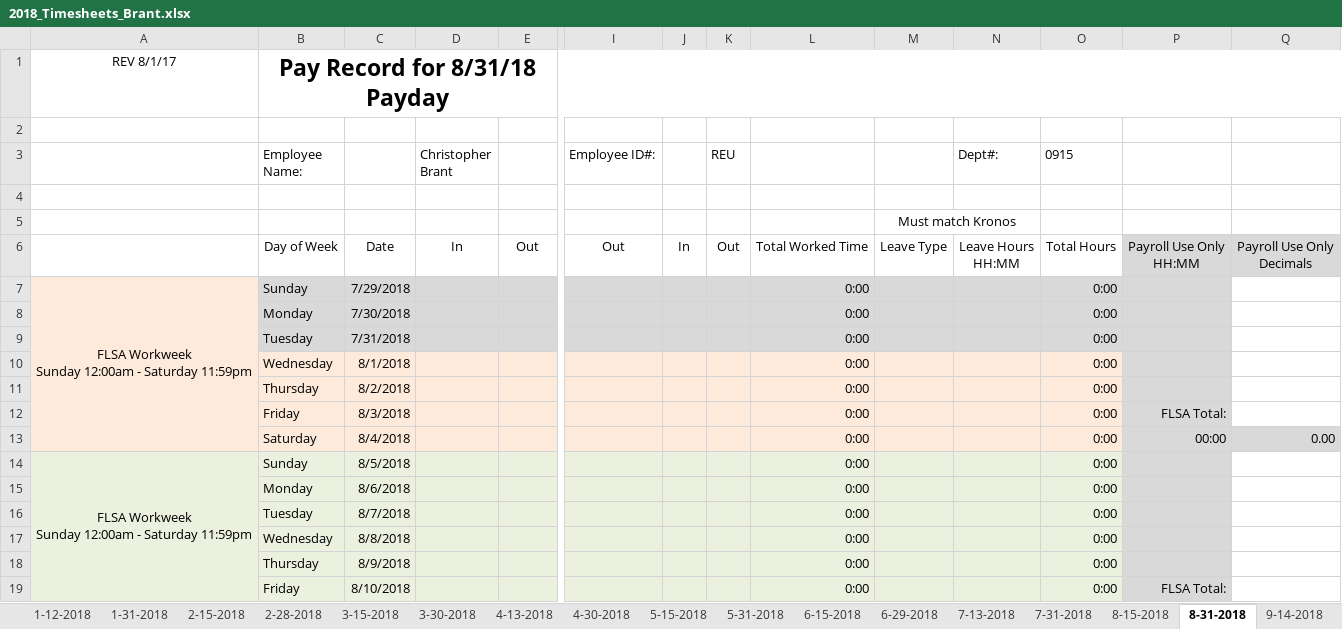
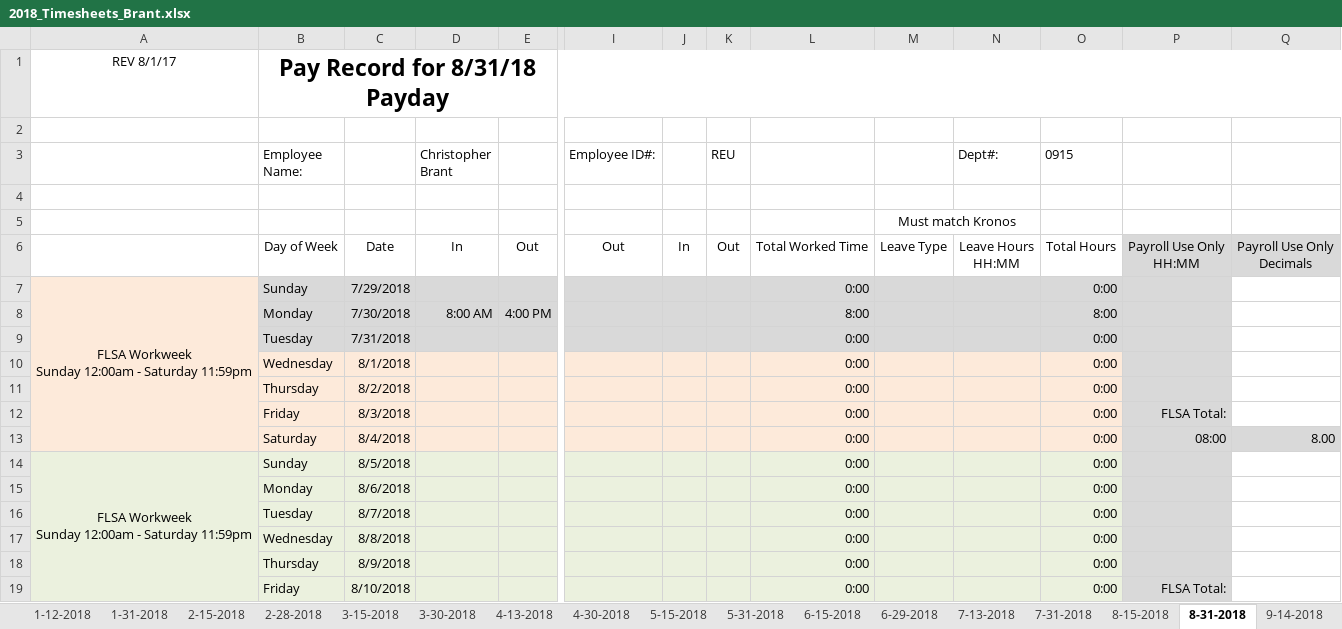
Before and after one commit to irshadmuaz/GPSProject, an Excel workbook: Brant_Timesheets/2018_Timesheets_Brant.xlsx, sheet 8-31-2018, drawn as a sheet; only a part is shown, gaps mark what is left out; values as stored, in another font and other column widths than the file's, no borders; charts and pictures and conditional formats not drawn; removed rows and columns are numbered as before the commit, all else as after; rows hold the shown columns only; the diff names each change by its address in the sheet, - before the commit and + after, or states it on an @@ line.

```diff
--- a/Brant_Timesheets/2018_Timesheets_Brant.xlsx (sheet 8-31-2018)
+++ b/Brant_Timesheets/2018_Timesheets_Brant.xlsx (sheet 8-31-2018)
-row 8:  | Monday | 7/30/2018 |  |  |  |  |  | 0:00 |  |  | 0:00
+row 8:  | Monday | 7/30/2018 | 8:00 AM | 4:00 PM |  |  |  | 8:00 |  |  | 8:00
-P13: 00:00
+P13: 08:00
-Q13: 0.00
+Q13: 8.00
```
Also changed, not shown: sheet 8-15-2018, 3 other files.
